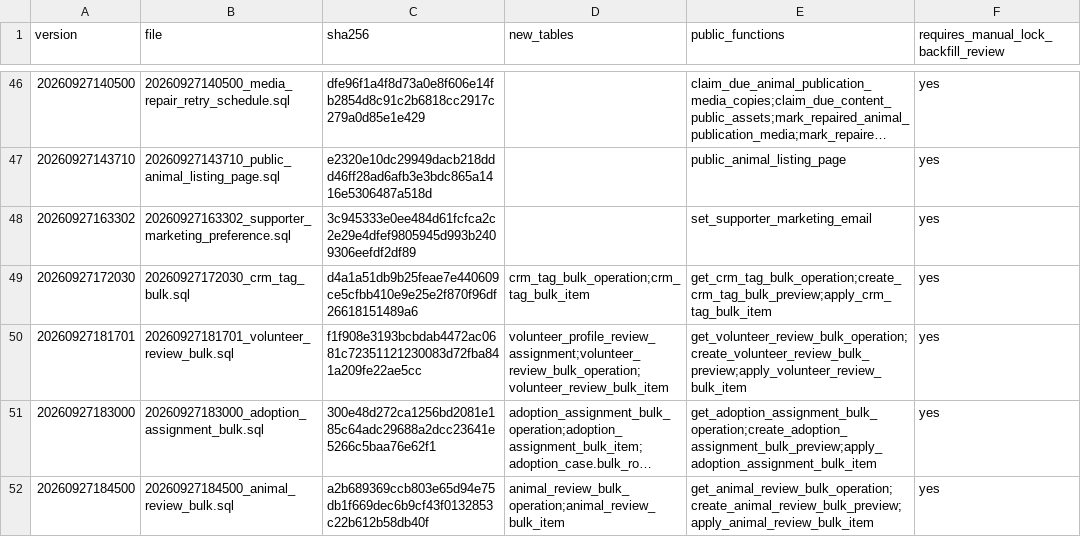
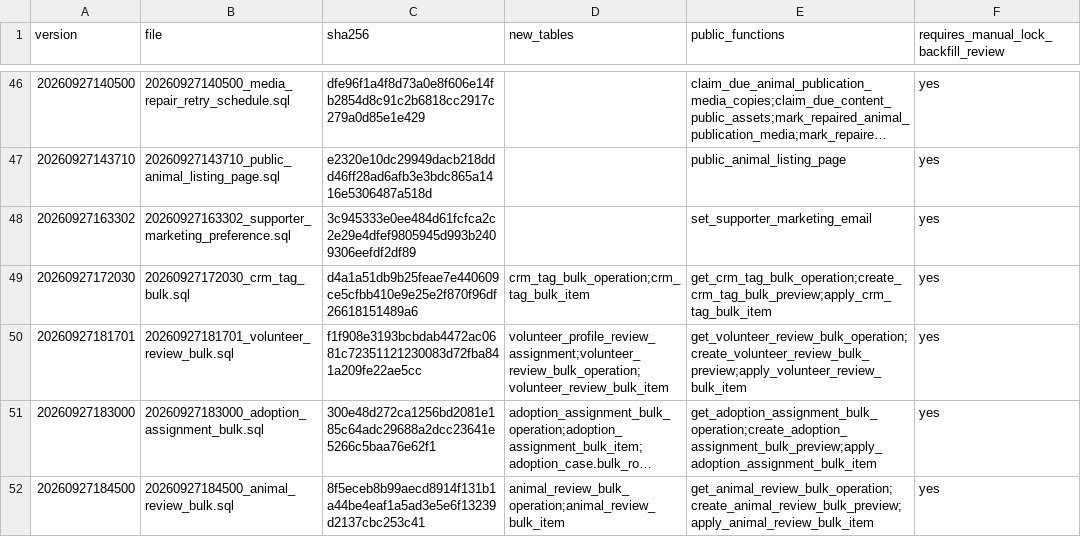
Before and after one commit to YNWAforever/hkscda, a CSV file: docs/evidence/audit-remediation-20260927/migration-manifest.csv, drawn as a sheet; only a part is shown, gaps mark what is left out; long unchanged cells end in …; the diff names each change by its address in the sheet, - before the commit and + after, or states it on an @@ line.

Commit message:
fix: reject animal review snapshots expiring during locks

```diff
--- a/docs/evidence/audit-remediation-20260927/migration-manifest.csv
+++ b/docs/evidence/audit-remediation-20260927/migration-manifest.csv
-C52 (sha256): a2b689369ccb803e65d94e75db1f669dec6b9cf43f0132853c22b612b58db40f
+C52 (sha256): 8f5eceb8b99aecd8914f131b1a44be4eaf1a5ad3e5e6f13239d2137cbc253c41
```
Also changed, not shown: 2 other files.
